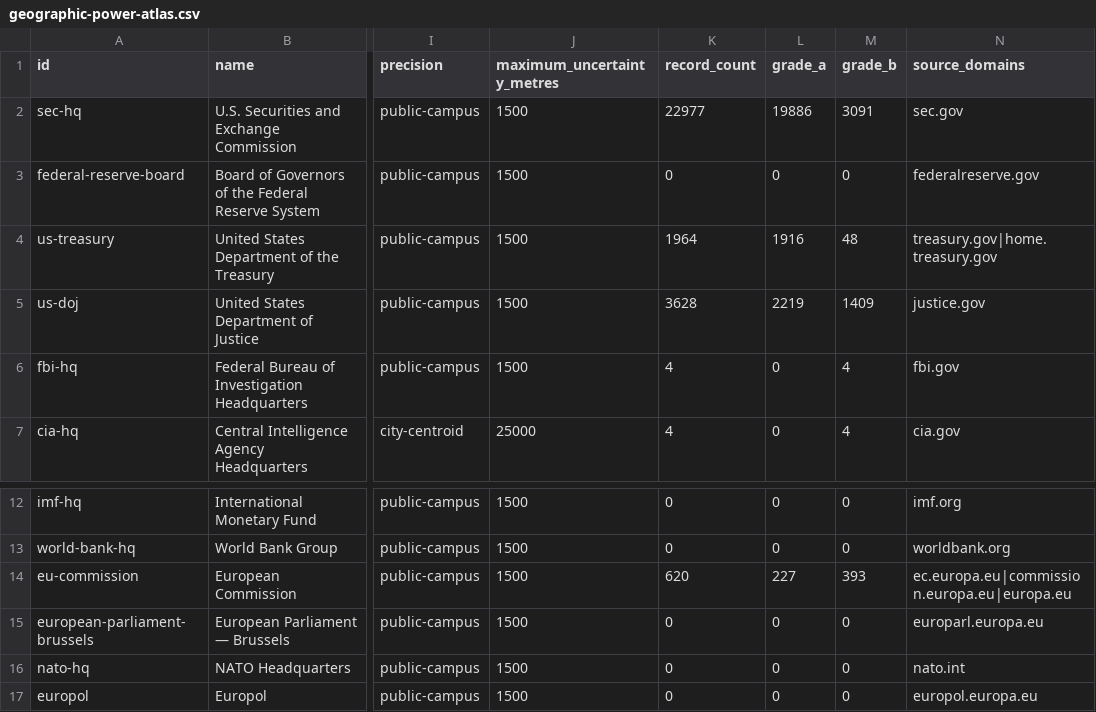
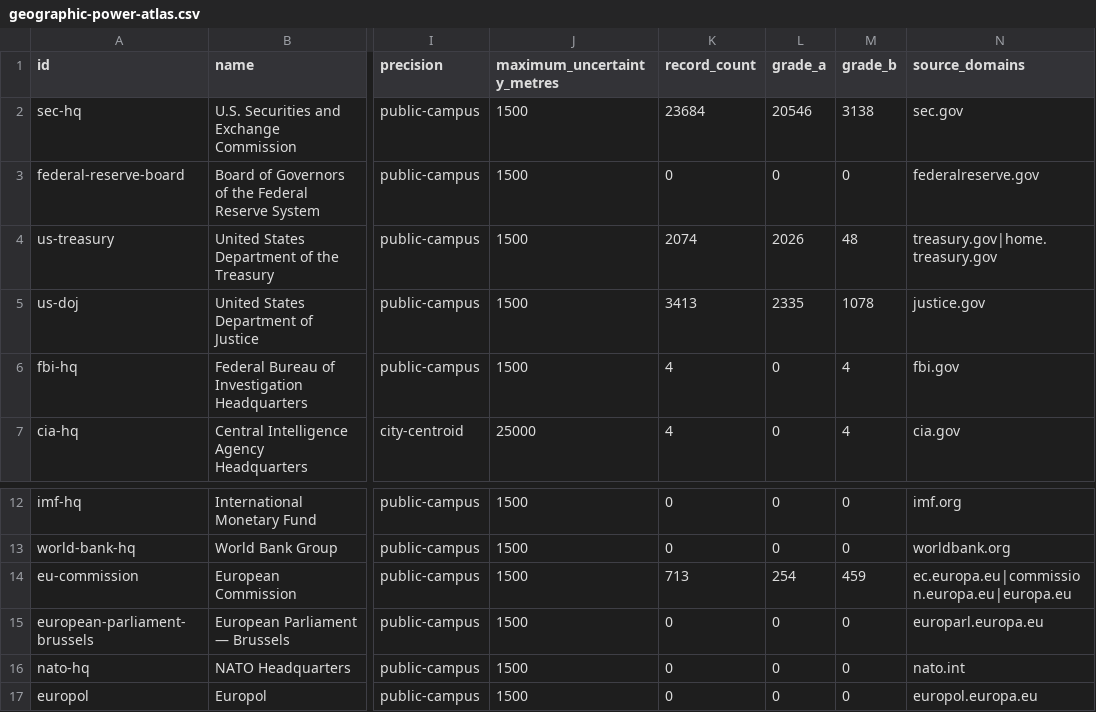
Before and after one commit to architectsignal/matrixreprogrammed, a CSV file: downloads/geographic-power-atlas.csv, drawn as a sheet; only a part is shown, gaps mark what is left out; the diff names each change by its address in the sheet, - before the commit and + after, or states it on an @@ line.

```diff
--- a/downloads/geographic-power-atlas.csv
+++ b/downloads/geographic-power-atlas.csv
-K2 (record_count): 22977
+K2 (record_count): 23684
-L2 (grade_a): 19886
+L2 (grade_a): 20546
-M2 (grade_b): 3091
+M2 (grade_b): 3138
-K4 (record_count): 1964
+K4 (record_count): 2074
-L4 (grade_a): 1916
+L4 (grade_a): 2026
-K5 (record_count): 3628
+K5 (record_count): 3413
-L5 (grade_a): 2219
+L5 (grade_a): 2335
-M5 (grade_b): 1409
+M5 (grade_b): 1078
-K14 (record_count): 620
+K14 (record_count): 713
-L14 (grade_a): 227
+L14 (grade_a): 254
-M14 (grade_b): 393
+M14 (grade_b): 459
```
Also changed, not shown: 5 other files.
